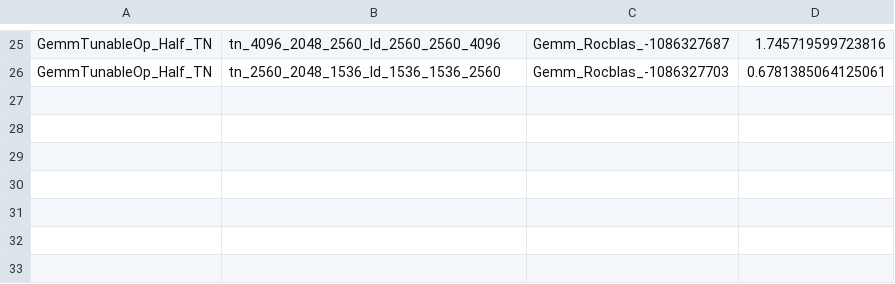
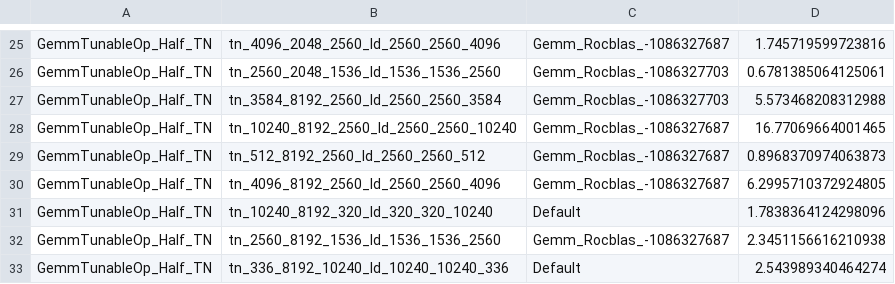
Before and after one commit to GeorgeMA-Strong/vllm-rdna, a CSV file: tunableop/rocblas-c27e2252cc7a/tunableop_results0.csv, drawn as a sheet; only a part is shown, gaps mark what is left out; the diff names each change by its address in the sheet, - before the commit and + after, or states it on an @@ line.

```diff
--- a/tunableop/rocblas-c27e2252cc7a/tunableop_results0.csv
+++ b/tunableop/rocblas-c27e2252cc7a/tunableop_results0.csv
+row 27: GemmTunableOp_Half_TN | tn_3584_8192_2560_ld_2560_2560_3584 | Gemm_Rocblas_-1086327703 | 5.573468208312988
+row 28: GemmTunableOp_Half_TN | tn_10240_8192_2560_ld_2560_2560_10240 | Gemm_Rocblas_-1086327687 | 16.77069664001465
+row 29: GemmTunableOp_Half_TN | tn_512_8192_2560_ld_2560_2560_512 | Gemm_Rocblas_-1086327687 | 0.8968370974063873
+row 30: GemmTunableOp_Half_TN | tn_4096_8192_2560_ld_2560_2560_4096 | Gemm_Rocblas_-1086327687 | 6.2995710372924805
+row 31: GemmTunableOp_Half_TN | tn_10240_8192_320_ld_320_320_10240 | Default | 1.7838364124298096
+row 32: GemmTunableOp_Half_TN | tn_2560_8192_1536_ld_1536_1536_2560 | Gemm_Rocblas_-1086327687 | 2.3451156616210938
+row 33: GemmTunableOp_Half_TN | tn_336_8192_10240_ld_10240_10240_336 | Default | 2.543989340464274
```
Also changed, not shown: 2 other files.
